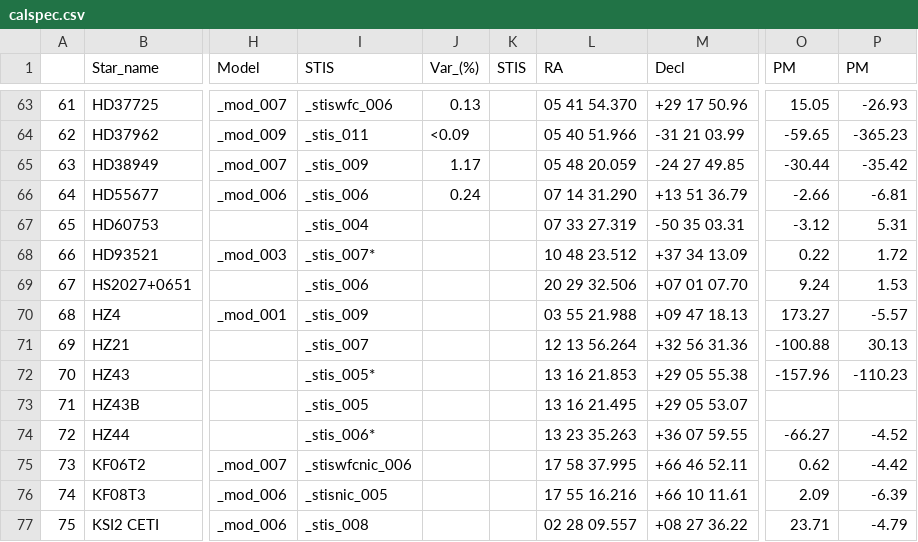
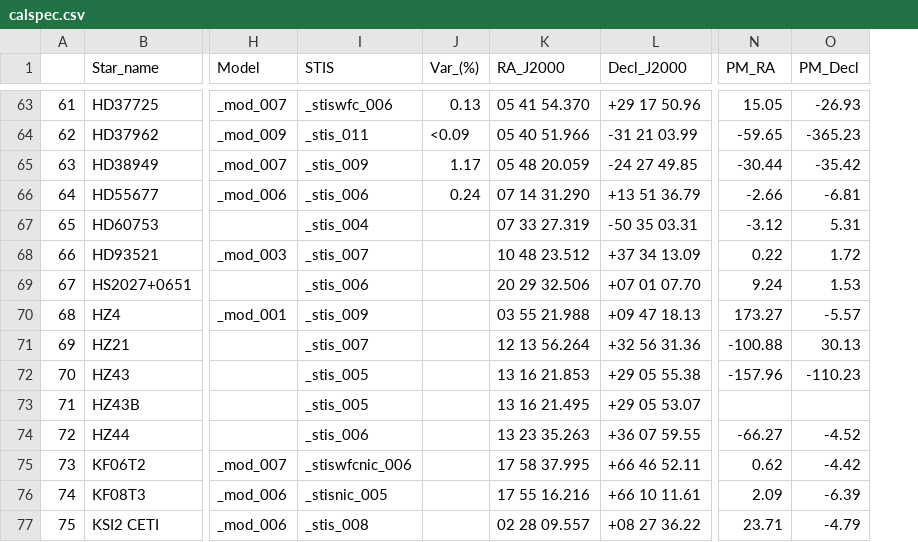
Before and after one commit to LSSTDESC/getCalspec, a CSV file: calspec_data/calspec.csv, drawn as a sheet; only a part is shown, gaps mark what is left out; removed rows and columns are numbered as before the commit, all else as after; the diff covers the shown part only; the diff names each change by its address in the sheet, - before the commit and + after, or states it on an @@ line.

Commit message:
v2.3.3 : debug columns names and nan replaced by empty strings fro string columns

```diff
--- a/calspec_data/calspec.csv
+++ b/calspec_data/calspec.csv
-column K (STIS), empty
-K1: RA
+K1: RA_J2000
-L1: Decl
+L1: Decl_J2000
-N1: PM
+N1: PM_RA
-O1: PM
+O1: PM_Decl
-I68 (STIS): _stis_007*
+I68 (STIS): _stis_007
-I72 (STIS): _stis_005*
+I72 (STIS): _stis_005
-I74 (STIS): _stis_006*
+I74 (STIS): _stis_006
```
Also changed, not shown: 19 edited cells elsewhere in this file, 3 other files.
